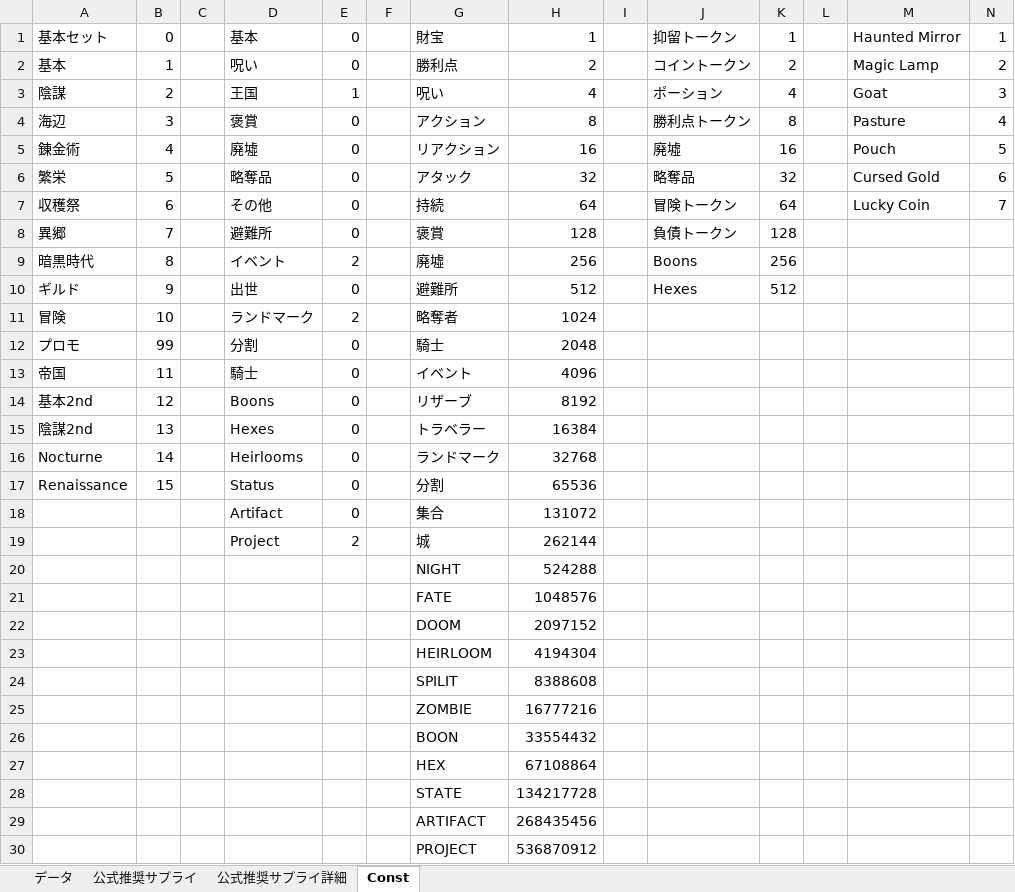
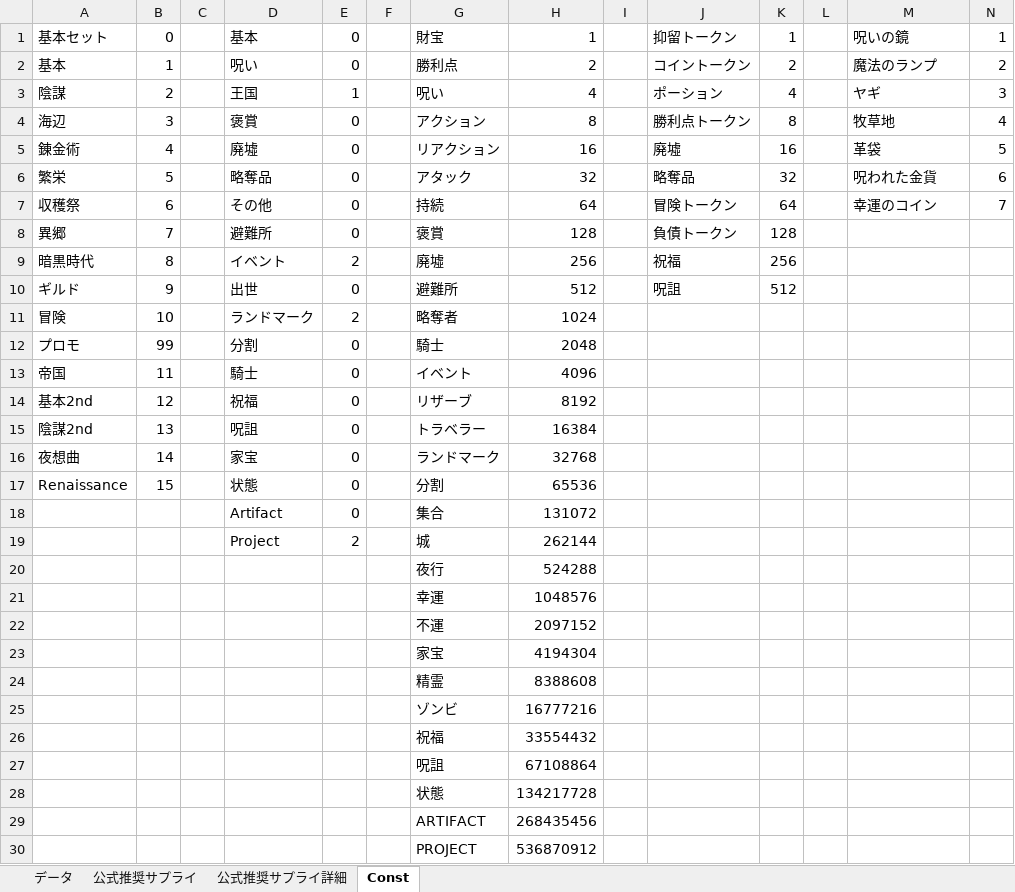
Before and after one commit to xxi-noxx/DominionRandomizer, an Excel workbook: RandomSelector/App_Data/DominionCardData.xlsx, sheet Const, drawn as a sheet; values as stored, in another font and other column widths than the file's, no borders; the diff names each change by its address in the sheet, - before the commit and + after, or states it on an @@ line.

```diff
--- a/RandomSelector/App_Data/DominionCardData.xlsx (sheet Const)
+++ b/RandomSelector/App_Data/DominionCardData.xlsx (sheet Const)
-M1: Haunted Mirror
+M1: 呪いの鏡
-M2: Magic Lamp
+M2: 魔法のランプ
-M3: Goat
+M3: ヤギ
-M4: Pasture
+M4: 牧草地
-M5: Pouch
+M5: 革袋
-M6: Cursed Gold
+M6: 呪われた金貨
-M7: Lucky Coin
+M7: 幸運のコイン
-J9: Boons
+J9: 祝福
-J10: Hexes
+J10: 呪詛
-D14: Boons
+D14: 祝福
-D15: Hexes
+D15: 呪詛
-A16: Nocturne
+A16: 夜想曲
-D16: Heirlooms
+D16: 家宝
-D17: Status
+D17: 状態
-G20: NIGHT
+G20: 夜行
-G21: FATE
+G21: 幸運
-G22: DOOM
+G22: 不運
-G23: HEIRLOOM
+G23: 家宝
-G24: SPILIT
+G24: 精霊
-G25: ZOMBIE
+G25: ゾンビ
-G26: BOON
+G26: 祝福
-G27: HEX
+G27: 呪詛
-G28: STATE
+G28: 状態
```
Also changed, not shown: sheet 公式推奨サプライ詳細, sheet データ, sheet 公式推奨サプライ, formulas that keep their value, 3 other files.
